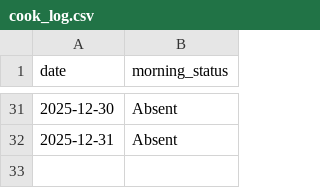
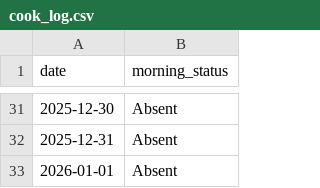
Before and after one commit to aanand862/T1_103, a CSV file: cook_log.csv, drawn as a sheet; only a part is shown, gaps mark what is left out.

Commit message:
Automated Update: cook_log.csv

```diff
--- a/cook_log.csv
+++ b/cook_log.csv
@@ -32 +32,2 @@ date,morning_status
 2025-12-31,Absent
+2026-01-01,Absent
```
